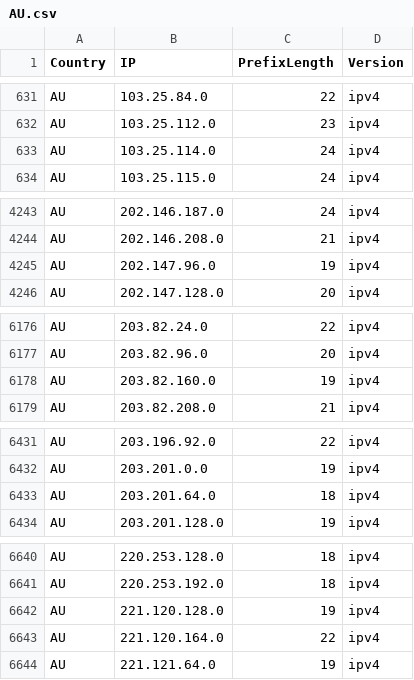
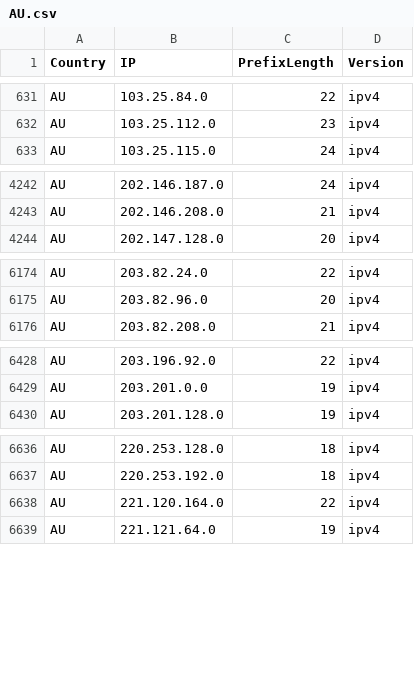
Before and after one commit to HotCakeX/Official-IANA-IP-blocks, a CSV file: CSV/IPV4/AU.csv, drawn as a sheet; only a part is shown, gaps mark what is left out.

Commit message:
updating sources and list

```diff
--- a/CSV/IPV4/AU.csv
+++ b/CSV/IPV4/AU.csv
@@ -632,3 +632,2 @@ AU,103.25.84.0,22,ipv4
 AU,103.25.112.0,23,ipv4
-AU,103.25.114.0,24,ipv4
 AU,103.25.115.0,24,ipv4
@@ -4244,3 +4243,2 @@ AU,202.146.187.0,24,ipv4
 AU,202.146.208.0,21,ipv4
-AU,202.147.96.0,19,ipv4
 AU,202.147.128.0,20,ipv4
@@ -6177,3 +6175,2 @@ AU,203.82.24.0,22,ipv4
 AU,203.82.96.0,20,ipv4
-AU,203.82.160.0,19,ipv4
 AU,203.82.208.0,21,ipv4
@@ -6432,3 +6429,2 @@ AU,203.196.92.0,22,ipv4
 AU,203.201.0.0,19,ipv4
-AU,203.201.64.0,18,ipv4
 AU,203.201.128.0,19,ipv4
@@ -6641,3 +6637,2 @@ AU,220.253.128.0,18,ipv4
 AU,220.253.192.0,18,ipv4
-AU,221.120.128.0,19,ipv4
 AU,221.120.164.0,22,ipv4
```
Also changed, not shown: CSV/IPV4/CA.csv, CSV/IPV4/SG.csv, 39 other files.
